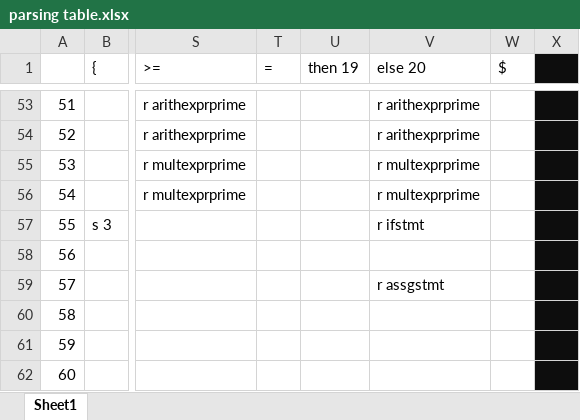
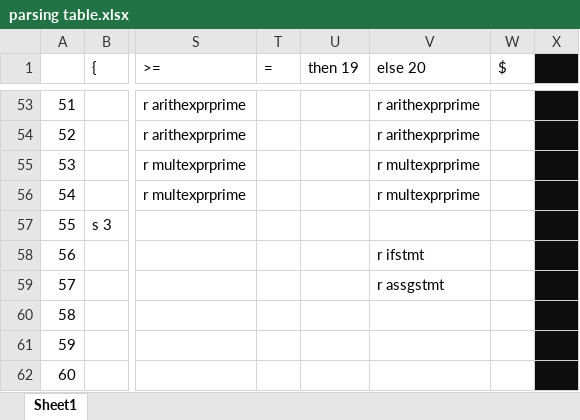
Before and after one commit to S-N-O-R-L-A-X/lex, an Excel workbook: LR parser/parsing table.xlsx, sheet Sheet1, drawn as a sheet; only a part is shown, gaps mark what is left out; values as stored, in another font and other column widths than the file's, no borders; the diff names each change by its address in the sheet, - before the commit and + after, or states it on an @@ line.

Commit message:
fill in actionTable

```diff
--- a/LR parser/parsing table.xlsx (sheet Sheet1)
+++ b/LR parser/parsing table.xlsx (sheet Sheet1)
-V57 (else 20): r ifstmt
+V57 (else 20): (empty)
-V58 (else 20): (empty)
+V58 (else 20): r ifstmt
```
Also changed, not shown: 1 other file.
